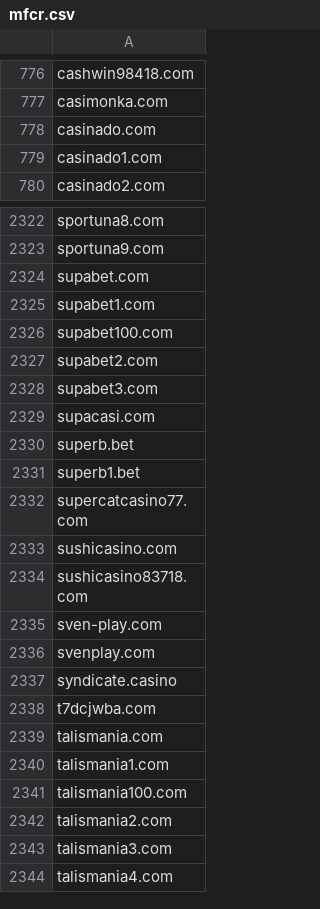
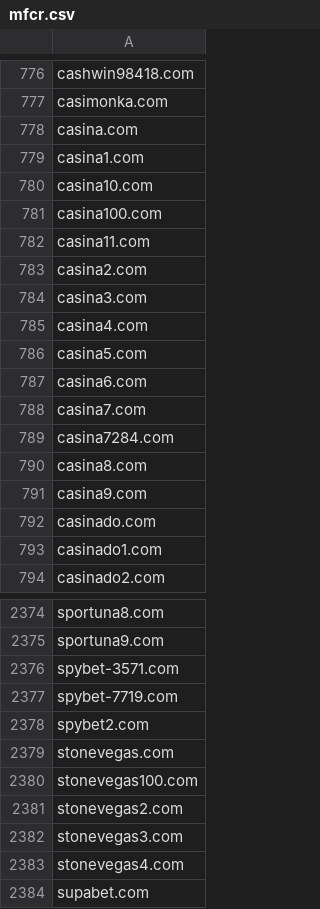
Before and after one commit to analogic/cz-gov-blocks, a CSV file: csv/mfcr.csv, drawn as a sheet; only a part is shown, gaps mark what is left out; the shorter side is filled out with more unchanged rows; the diff covers the shown part only; the diff names each change by its address in the sheet, - before the commit and + after, or states it on an @@ line.

```diff
--- a/csv/mfcr.csv
+++ b/csv/mfcr.csv
+row 778: casina.com
+row 779: casina1.com
+row 780: casina10.com
+row 781: casina100.com
+row 782: casina11.com
+row 783: casina2.com
+row 784: casina3.com
+row 785: casina4.com
+row 786: casina5.com
+row 787: casina6.com
+row 788: casina7.com
+row 789: casina7284.com
+row 790: casina8.com
+row 791: casina9.com
+row 2376: spybet-3571.com
+row 2377: spybet-7719.com
+row 2378: spybet2.com
+row 2379: stonevegas.com
+row 2380: stonevegas100.com
+row 2381: stonevegas2.com
+row 2382: stonevegas3.com
+row 2383: stonevegas4.com
```
Also changed, not shown: 40 added rows elsewhere in this file, original/mfcr.csv, 2 other files.
